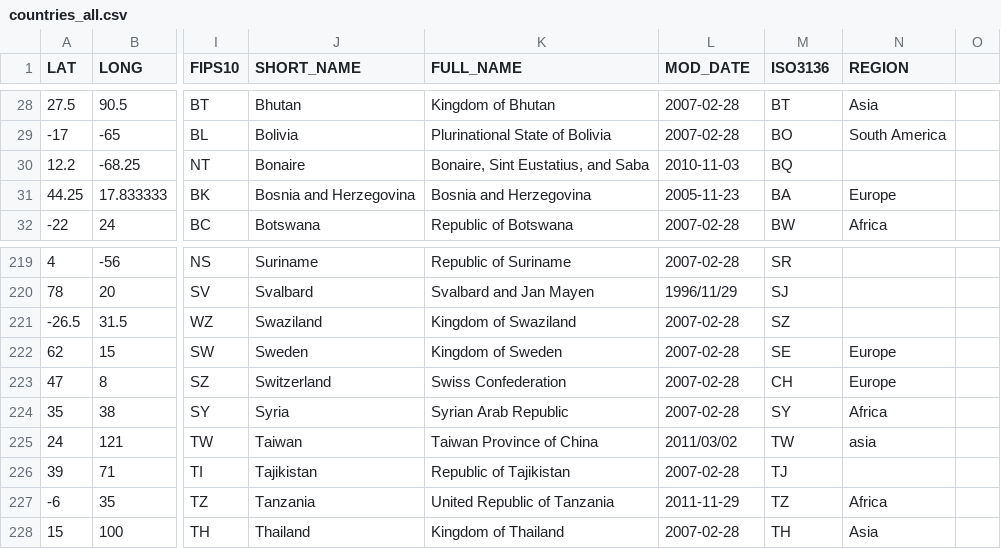
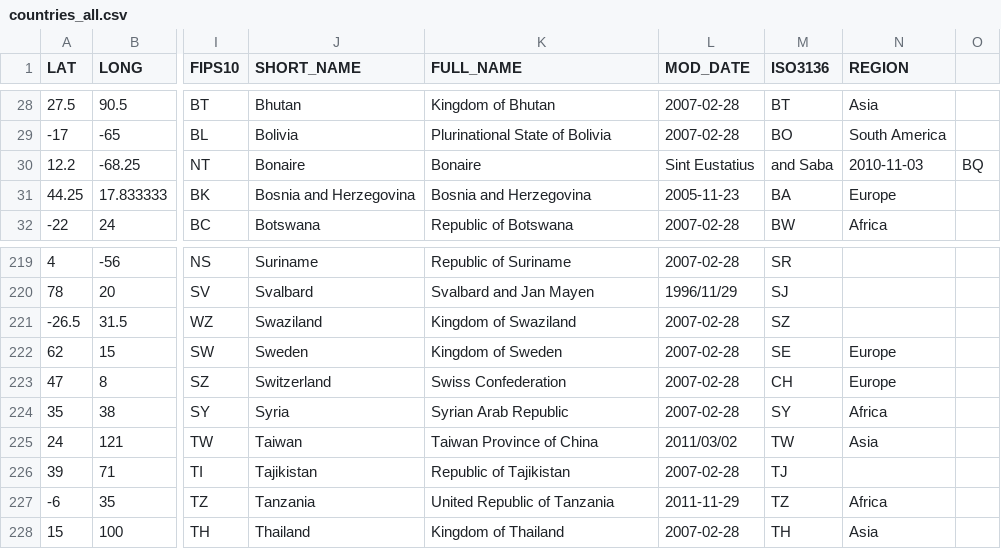
Before and after one commit to johsh/productbiographies, a CSV file: prototyp/data/countries_all.csv, drawn as a sheet; only a part is shown, gaps mark what is left out; the diff names each change by its address in the sheet, - before the commit and + after, or states it on an @@ line.

```diff
--- a/prototyp/data/countries_all.csv
+++ b/prototyp/data/countries_all.csv
-K30 (FULL_NAME): Bonaire, Sint Eustatius, and Saba
+K30 (FULL_NAME): Bonaire
-L30 (MOD_DATE): 2010-11-03
+L30 (MOD_DATE): Sint Eustatius
-M30 (ISO3136): BQ
+M30 (ISO3136): and Saba
-N30 (REGION): (empty)
+N30 (REGION): 2010-11-03
-O30: (empty)
+O30: BQ
-N225 (REGION): asia
+N225 (REGION): Asia
```
Also changed, not shown: 1 other file.
